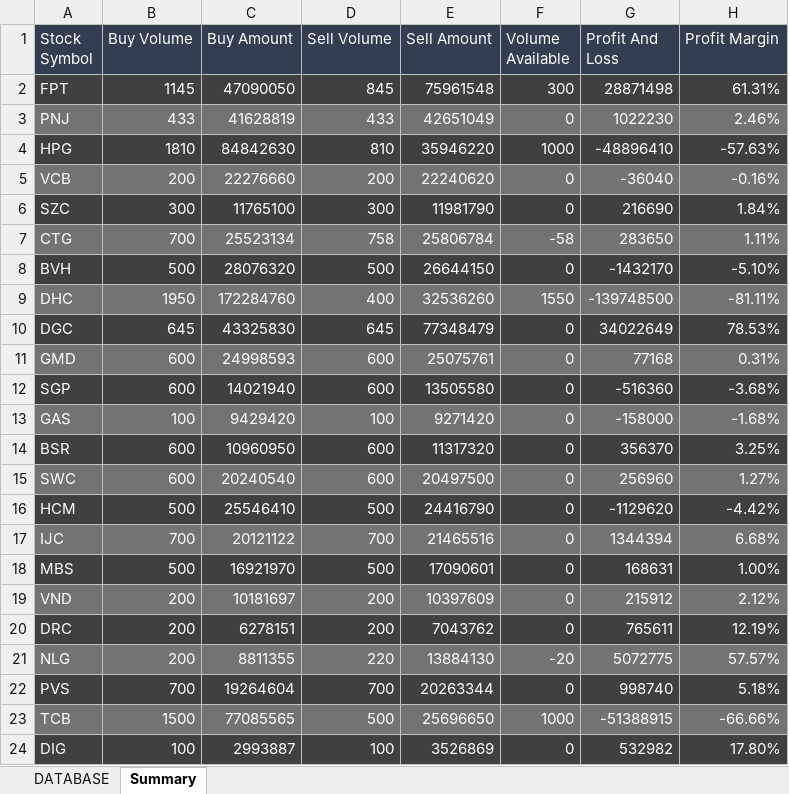
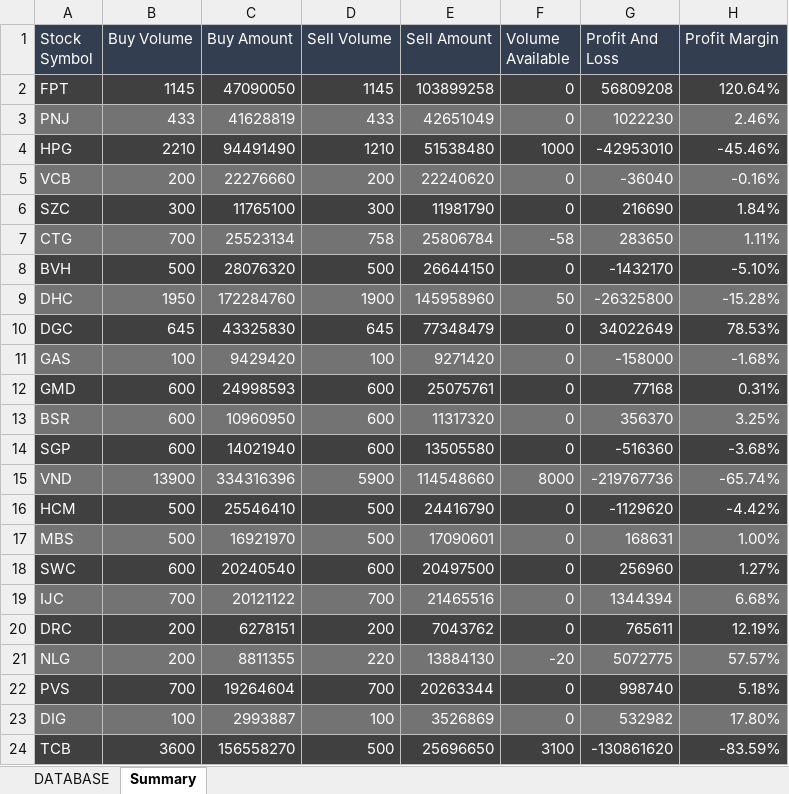
Before and after one commit to takashi92/Uipath, an Excel workbook: MailHandler/Data/DataBase.xlsx, sheet Summary, drawn as a sheet; only a part is shown; values as stored, in another font and other column widths than the file's, no borders; table styles not drawn; removed rows and columns are numbered as before the commit, all else as after; the diff covers the shown part only; the diff names each change by its address in the sheet, - before the commit and + after, or states it on an @@ line.

```diff
--- a/MailHandler/Data/DataBase.xlsx (sheet Summary)
+++ b/MailHandler/Data/DataBase.xlsx (sheet Summary)
-D2 (Sell Volume): 845
+D2 (Sell Volume): 1145
-E2 (Sell Amount): 75961548
+E2 (Sell Amount): 103899258
-F2 (Volume Available): 300
+F2 (Volume Available): 0
-G2 (Profit And Loss): 28871498
+G2 (Profit And Loss): 56809208
-H2 (Profit Margin): 61.31%
+H2 (Profit Margin): 120.64%
-B4 (Buy Volume): 1810
+B4 (Buy Volume): 2210
-C4 (Buy Amount): 84842630
+C4 (Buy Amount): 94491490
-D4 (Sell Volume): 810
+D4 (Sell Volume): 1210
-E4 (Sell Amount): 35946220
+E4 (Sell Amount): 51538480
-G4 (Profit And Loss): -48896410
+G4 (Profit And Loss): -42953010
-H4 (Profit Margin): -57.63%
+H4 (Profit Margin): -45.46%
-D9 (Sell Volume): 400
+D9 (Sell Volume): 1900
-E9 (Sell Amount): 32536260
+E9 (Sell Amount): 145958960
-F9 (Volume Available): 1550
+F9 (Volume Available): 50
-G9 (Profit And Loss): -139748500
+G9 (Profit And Loss): -26325800
-H9 (Profit Margin): -81.11%
+H9 (Profit Margin): -15.28%
@@ row 13 moved to row 11: GAS @@
-A12:H12 fill: #737373
+A12:H12 fill: #404040
@@ row 14 moved to row 13: BSR @@
+row 15: VND | 13900 | 334316396 | 5900 | 114548660 | 8000 | -219767736 | -65.74%
@@ row 18 moved to row 17: MBS @@
-A18:H18 fill: #737373
+A18:H18 fill: #404040
-row 19: VND | 200 | 10181697 | 200 | 10397609 | 0 | 215912 | 2.12%
-row 23: TCB | 1500 | 77085565 | 500 | 25696650 | 1000 | -51388915 | -66.66%
-A23:H23 fill: #404040
+A23:H23 fill: #737373
+row 24: TCB | 3600 | 156558270 | 500 | 25696650 | 3100 | -130861620 | -83.59%
```
Also changed, not shown: 9 added rows, 1 removed row, 3 moved rows, 27 edited cells and cell formats elsewhere in this sheet, sheet DATABASE, 9 other files.
